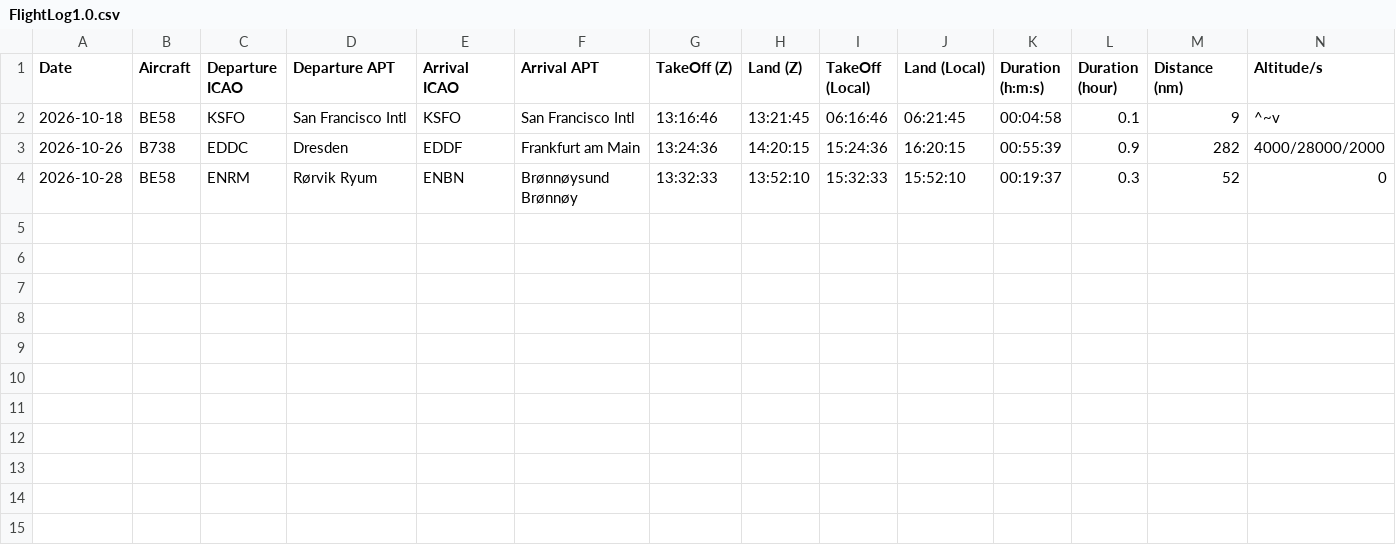
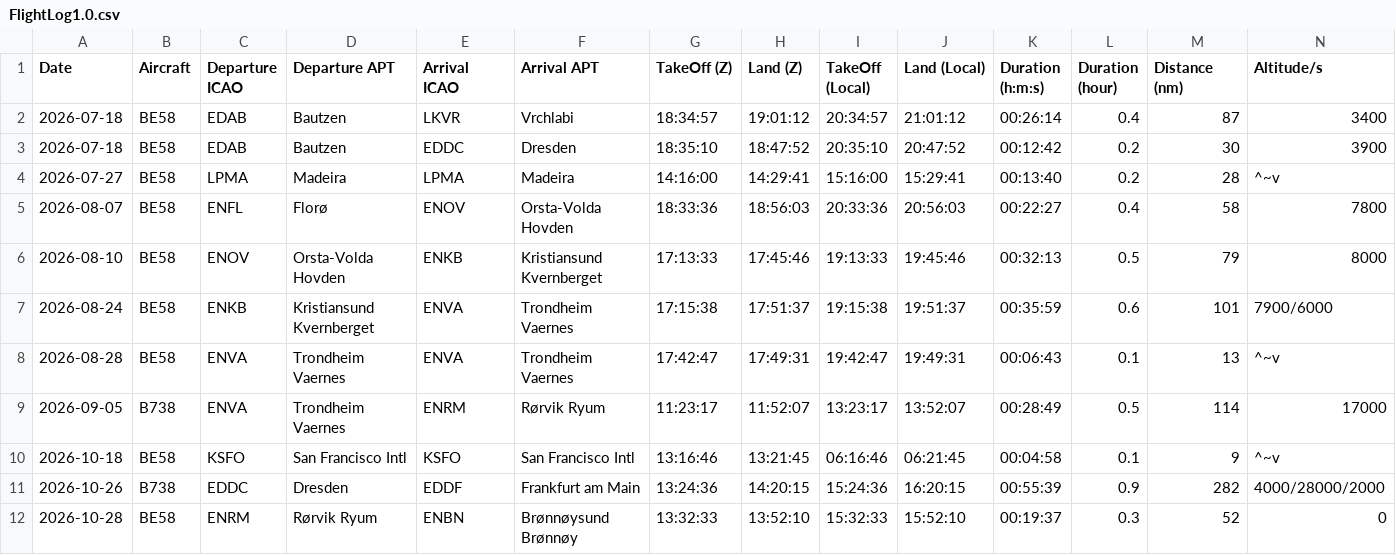
Before and after one commit to WeisAir/weisair, a CSV file: batch_scripts/LinuxXPDebrief/FlightLog1.0.csv, drawn as a sheet; only a part is shown; rows hold the shown columns only; the diff names each change by its address in the sheet, - before the commit and + after, or states it on an @@ line.

Commit message:
updated web app map graphics and added legacy flights

```diff
--- a/batch_scripts/LinuxXPDebrief/FlightLog1.0.csv
+++ b/batch_scripts/LinuxXPDebrief/FlightLog1.0.csv
+row 2: 2026-07-18 | BE58 | EDAB | Bautzen | LKVR | Vrchlabi | 18:34:57 | 19:01:12 | 20:34:57 | 21:01:12 | 00:26:14 | 0.4 | 87 | 3400
+row 3: 2026-07-18 | BE58 | EDAB | Bautzen | EDDC | Dresden | 18:35:10 | 18:47:52 | 20:35:10 | 20:47:52 | 00:12:42 | 0.2 | 30 | 3900
+row 4: 2026-07-27 | BE58 | LPMA | Madeira | LPMA | Madeira | 14:16:00 | 14:29:41 | 15:16:00 | 15:29:41 | 00:13:40 | 0.2 | 28 | ^~v
+row 5: 2026-08-07 | BE58 | ENFL | Florø | ENOV | Orsta-Volda Hovden | 18:33:36 | 18:56:03 | 20:33:36 | 20:56:03 | 00:22:27 | 0.4 | 58 | 7800
+row 6: 2026-08-10 | BE58 | ENOV | Orsta-Volda Hovden | ENKB | Kristiansund Kvernberget | 17:13:33 | 17:45:46 | 19:13:33 | 19:45:46 | 00:32:13 | 0.5 | 79 | 8000
+row 7: 2026-08-24 | BE58 | ENKB | Kristiansund Kvernberget | ENVA | Trondheim Vaernes | 17:15:38 | 17:51:37 | 19:15:38 | 19:51:37 | 00:35:59 | 0.6 | 101 | 7900/6000
+row 8: 2026-08-28 | BE58 | ENVA | Trondheim Vaernes | ENVA | Trondheim Vaernes | 17:42:47 | 17:49:31 | 19:42:47 | 19:49:31 | 00:06:43 | 0.1 | 13 | ^~v
+row 9: 2026-09-05 | B738 | ENVA | Trondheim Vaernes | ENRM | Rørvik Ryum | 11:23:17 | 11:52:07 | 13:23:17 | 13:52:07 | 00:28:49 | 0.5 | 114 | 17000
```
Also changed, not shown: batch_scripts/LinuxXPDebrief/FlightLog1.0 test.csv, batch_scripts/LinuxXPDebrief/webapp/data/FlightLog1.0.csv, 10 other files.
